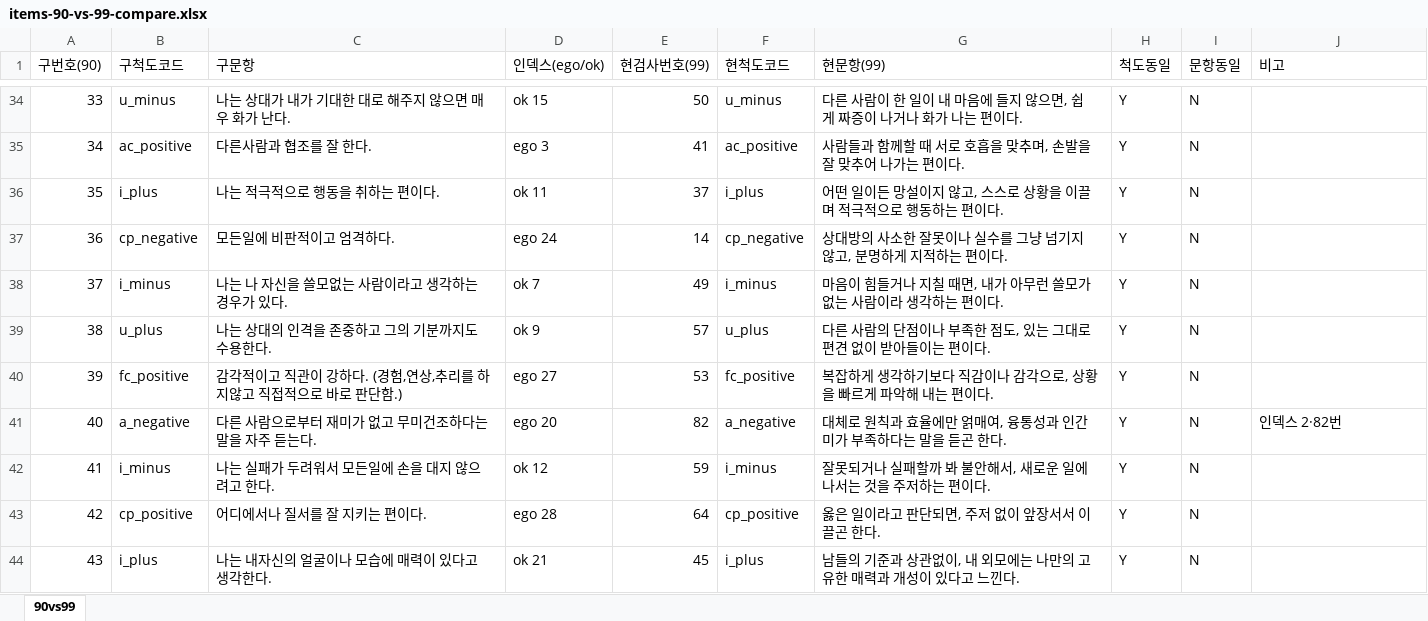
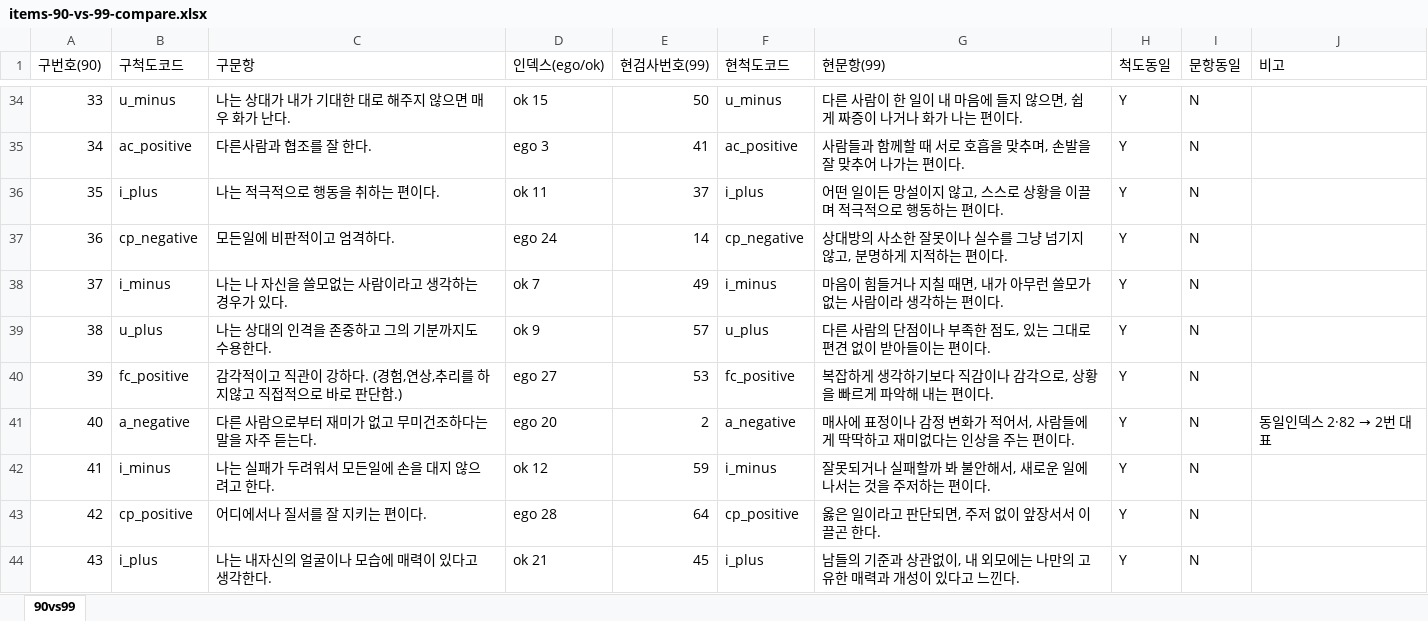
Before and after one commit to jomigata/wiz-coco, an Excel workbook: docs/internal-materials/ego-ok/items-90-vs-99-compare.xlsx, sheet 90vs99, drawn as a sheet; only a part is shown, gaps mark what is left out; values as stored, in another font and other column widths than the file's, no borders; the diff names each change by its address in the sheet, - before the commit and + after, or states it on an @@ line.

```diff
--- a/docs/internal-materials/ego-ok/items-90-vs-99-compare.xlsx (sheet 90vs99)
+++ b/docs/internal-materials/ego-ok/items-90-vs-99-compare.xlsx (sheet 90vs99)
-E41 (현검사번호(99)): 82
+E41 (현검사번호(99)): 2
-G41 (현문항(99)): 대체로 원칙과 효율에만 얽매여, 융통성과 인간미가 부족하다는 말을 듣곤 한다.
+G41 (현문항(99)): 매사에 표정이나 감정 변화가 적어서, 사람들에게 딱딱하고 재미없다는 인상을 주는 편이다.
@@ J41 (비고): 인덱스 2·82번 → 동일인덱스 2·82 → 2번 대표 @@
```
Also changed, not shown: 3 other files.
